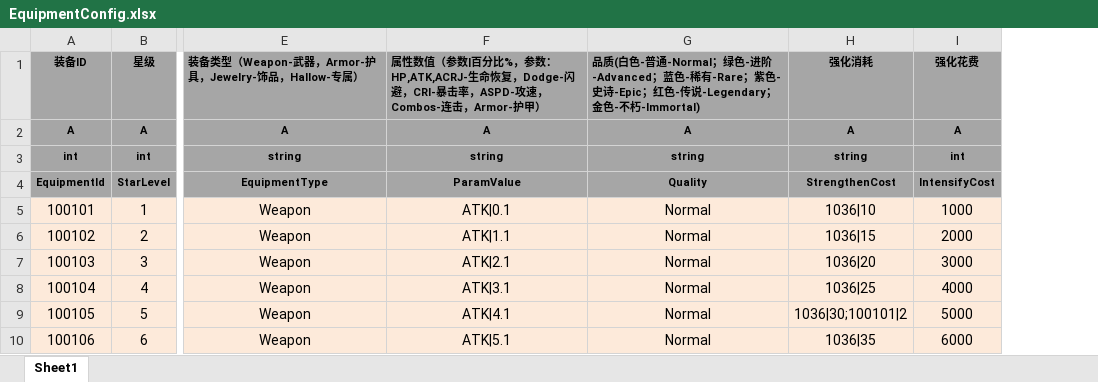
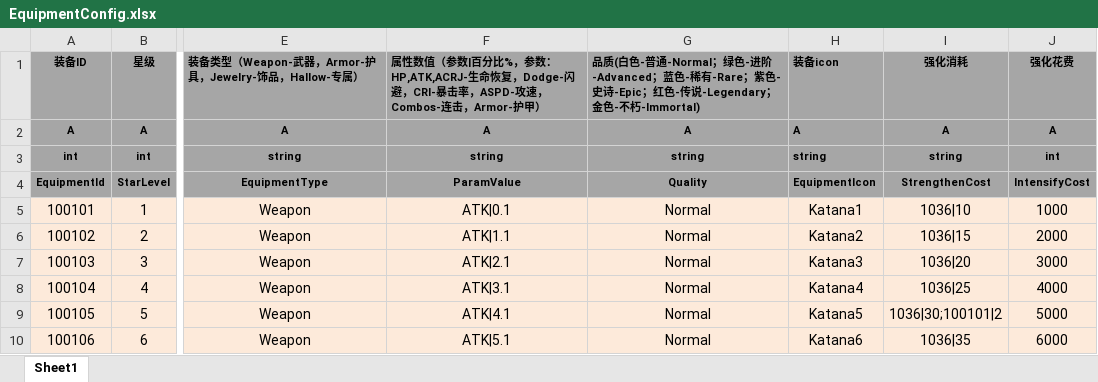
Before and after one commit to tkonexhh/LegendOfPirate, an Excel workbook: Tables/Sources/gameplay/EquipmentConfig.xlsx, sheet Sheet1, drawn as a sheet; only a part is shown, gaps mark what is left out; values as stored, in another font and other column widths than the file's, no borders; the diff names each change by its address in the sheet, - before the commit and + after, or states it on an @@ line.

```diff
--- a/Tables/Sources/gameplay/EquipmentConfig.xlsx (sheet Sheet1)
+++ b/Tables/Sources/gameplay/EquipmentConfig.xlsx (sheet Sheet1)
+column H, rows 1-10: 装备icon | A | string | EquipmentIcon | Katana1 | Katana2 | Katana3 | Katana4 | Katana5 | Katana6
```
Also changed, not shown: formulas that keep their value, Tables/Sources/gameplay/Synthesis/EquipmentSynthesisConfig.xlsx, Tables/Sources/gameplay/Synthesis/FoodSynthesisConfig.xlsx, 2 other files.
